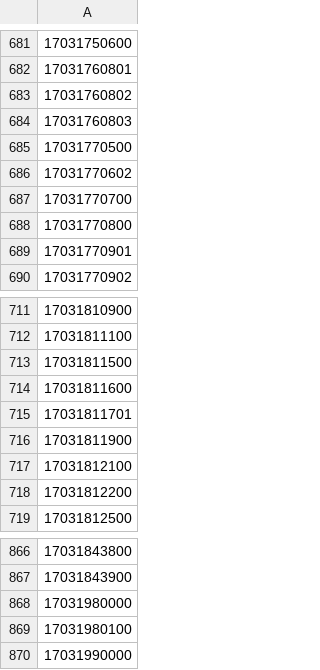
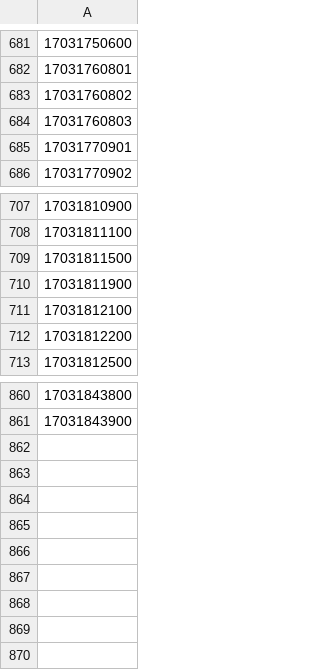
Before and after one commit to brendancooley/gangs, a CSV file: chicago/output/chi_tn_geoid.csv, drawn as a sheet; only a part is shown, gaps mark what is left out.

```diff
--- a/chicago/output/chi_tn_geoid.csv
+++ b/chicago/output/chi_tn_geoid.csv
@@ -684,6 +684,2 @@
 17031760803
-17031770500
-17031770602
-17031770700
-17031770800
 17031770901
@@ -713,4 +709,2 @@
 17031811500
-17031811600
-17031811701
 17031811900
@@ -867,4 +861 @@
 17031843900
-17031980000
-17031980100
-17031990000
```
Also changed, not shown: chicago/output/chi_tn_matrix.csv, chicago/output/chi_tna.csv, 29 other files.
